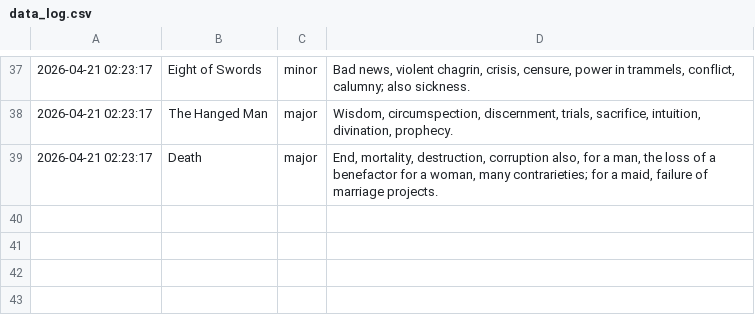
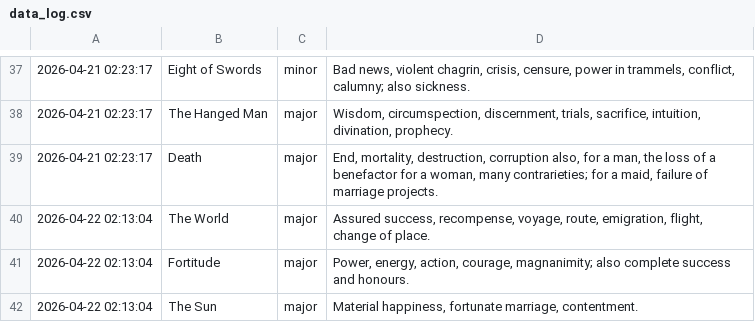
Before and after one commit to prakhar-upadhyay/Daily-Tarot-Scrapper, a CSV file: data_log.csv, drawn as a sheet; only a part is shown, gaps mark what is left out; the diff names each change by its address in the sheet, - before the commit and + after, or states it on an @@ line.

```diff
--- a/data_log.csv
+++ b/data_log.csv
+row 40: 2026-04-22 02:13:04 | The World | major | Assured success, recompense, voyage, route, emigration, flight, change of place.
+row 41: 2026-04-22 02:13:04 | Fortitude | major | Power, energy, action, courage, magnanimity; also complete success and honours.
+row 42: 2026-04-22 02:13:04 | The Sun | major | Material happiness, fortunate marriage, contentment.
```
